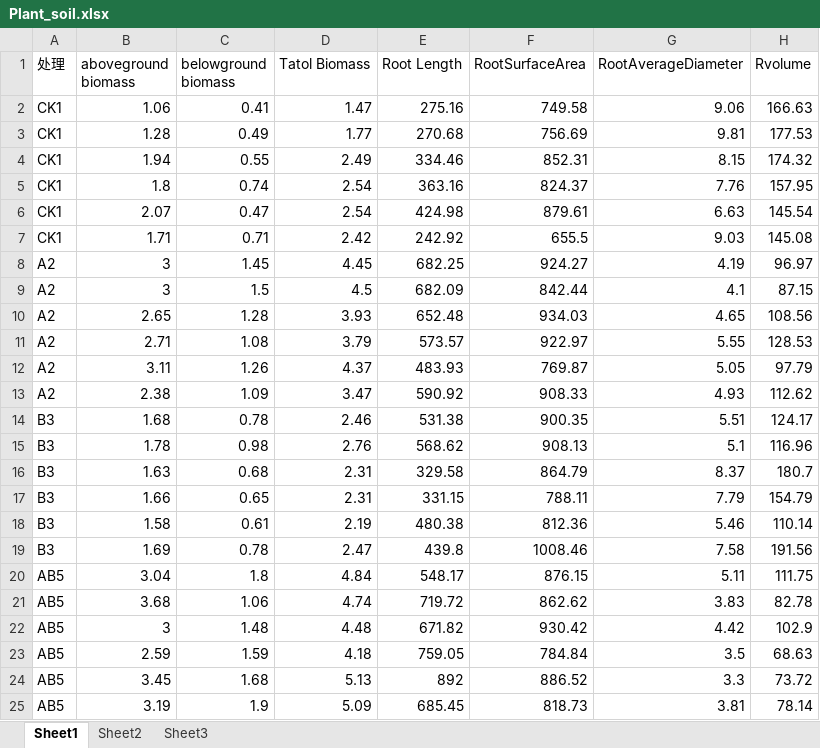
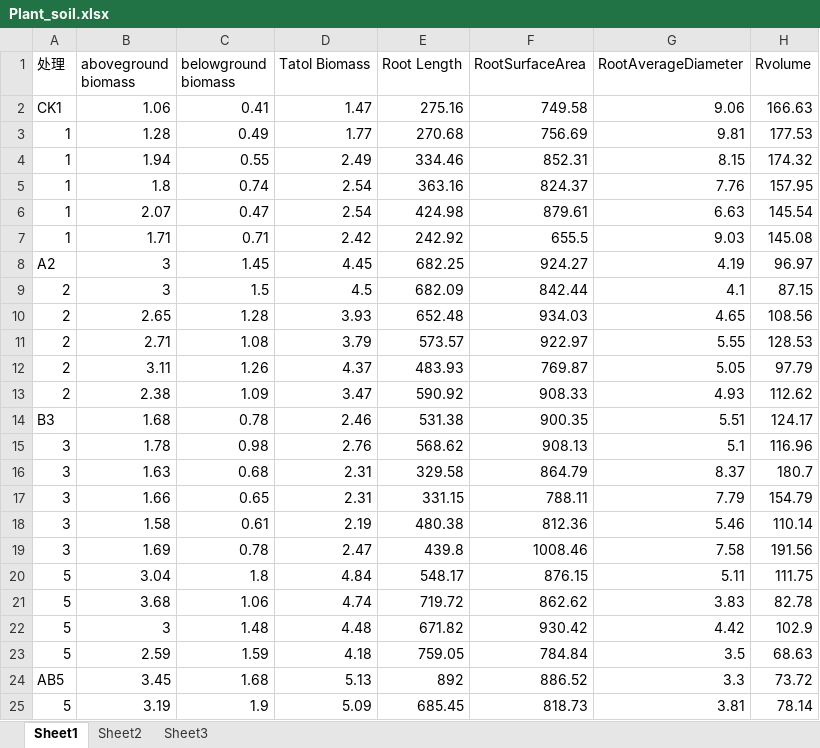
Before and after one commit to kevetoth/Fungi_Bacteria, an Excel workbook: Plant_soil.xlsx, sheet Sheet1, drawn as a sheet; only a part is shown; values as stored, in another font and other column widths than the file's, no borders; the diff names each change by its address in the sheet, - before the commit and + after, or states it on an @@ line.

```diff
--- a/Plant_soil.xlsx (sheet Sheet1)
+++ b/Plant_soil.xlsx (sheet Sheet1)
-A3:A7 (处理): CK1
+A3:A7 (处理): 1
-A9:A13 (处理): A2
+A9:A13 (处理): 2
-A15:A19 (处理): B3
+A15:A19 (处理): 3
-A20:A23 (处理): AB5
+A20:A23 (处理): 5
-A25 (处理): AB5
+A25 (处理): 5
```
Also changed, not shown: sheet Sheet2, 5 other files.
